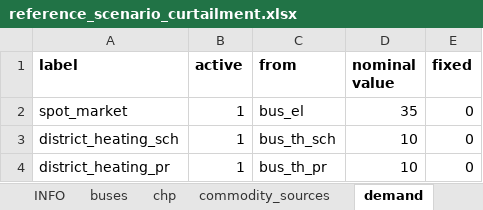
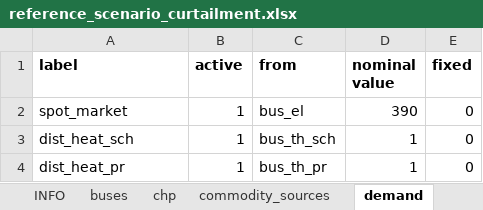
Before and after one commit to windnode/WindNODE_KWUM, an Excel workbook: windnode_kwum/scenarios/data/reference_scenario_curtailment.xlsx, sheet demand, drawn as a sheet; values as stored, in another font and other column widths than the file's, no borders; the diff names each change by its address in the sheet, - before the commit and + after, or states it on an @@ line.

```diff
--- a/windnode_kwum/scenarios/data/reference_scenario_curtailment.xlsx (sheet demand)
+++ b/windnode_kwum/scenarios/data/reference_scenario_curtailment.xlsx (sheet demand)
-D2 (nominal value): 35
+D2 (nominal value): 390
-A3 (label): district_heating_sch
+A3 (label): dist_heat_sch
-D3:D4 (nominal value): 10
+D3:D4 (nominal value): 1
-A4 (label): district_heating_pr
+A4 (label): dist_heat_pr
```
Also changed, not shown: sheet time_series, sheet transformers, sheet buses, sheet storages, sheet commodity_sources, sheet chp, 2 more sheets, 1 other file.
